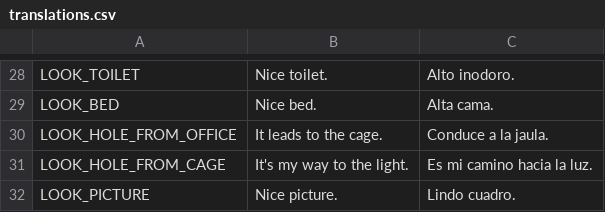
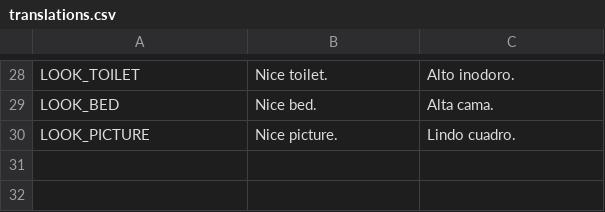
Before and after one commit to jluini/celda, a CSV file: device/games/celda_escape/translations.csv, drawn as a sheet; only a part is shown, gaps mark what is left out; the diff names each change by its address in the sheet, - before the commit and + after, or states it on an @@ line.

```diff
--- a/device/games/celda_escape/translations.csv
+++ b/device/games/celda_escape/translations.csv
-row 30: LOOK_HOLE_FROM_OFFICE | It leads to the cage. | Conduce a la jaula.
-row 31: LOOK_HOLE_FROM_CAGE | It's my way to the light. | Es mi camino hacia la luz.
```
Also changed, not shown: 2 other files.
